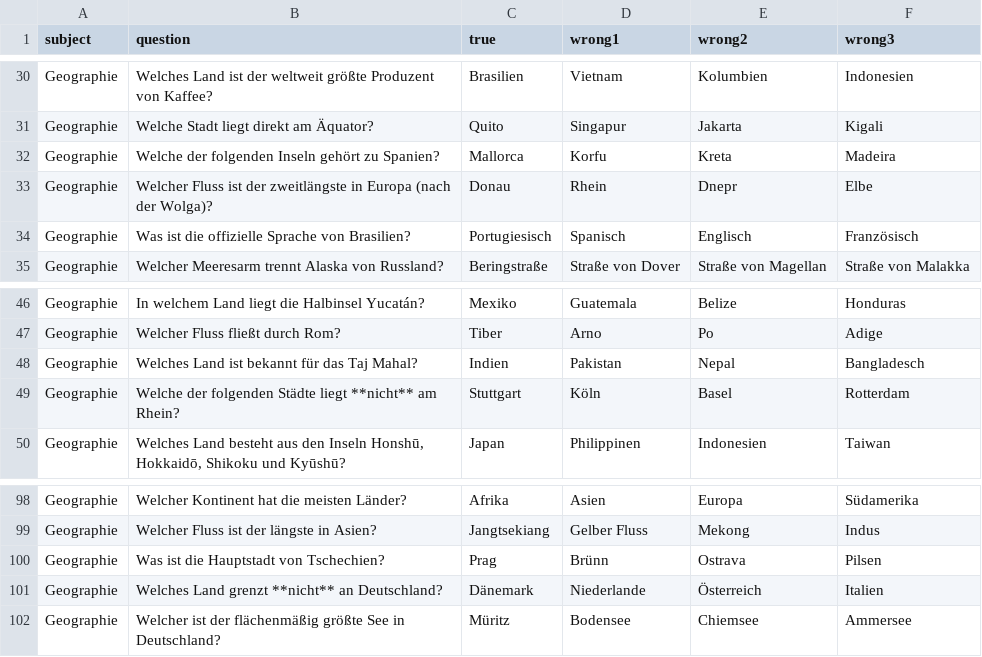
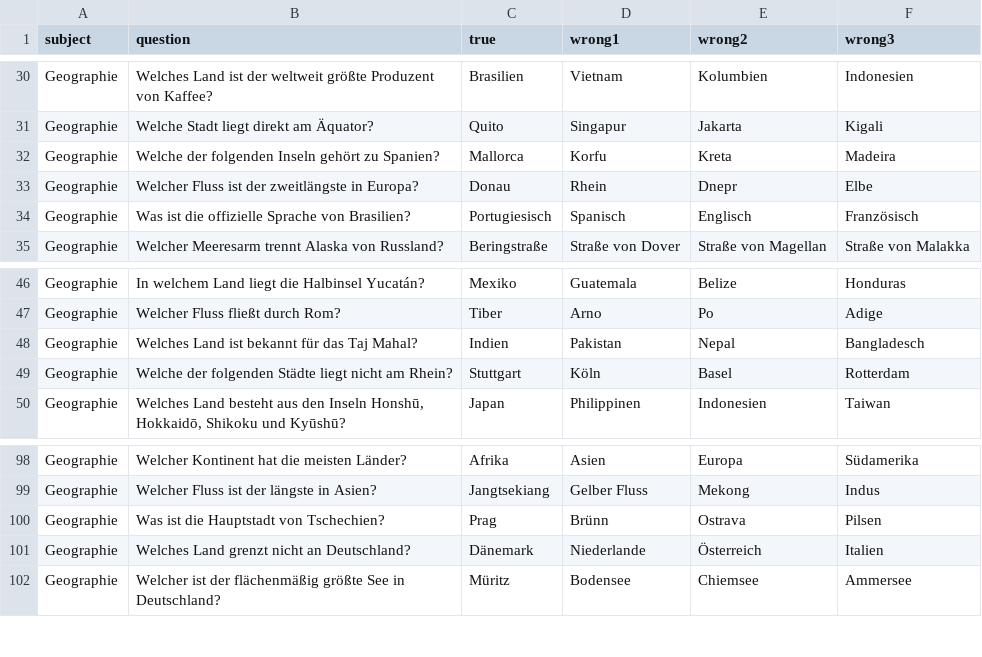
Before and after one commit to CodewithMax05/Quiz, a CSV file: csv/fragen_geographie.csv, drawn as a sheet; only a part is shown, gaps mark what is left out.

```diff
--- a/csv/fragen_geographie.csv
+++ b/csv/fragen_geographie.csv
@@ -32,3 +32,3 @@ Geographie;Welche Stadt liegt direkt am Äquator?;Quito;Singapur;Jakarta;Kigali
 Geographie;Welche der folgenden Inseln gehört zu Spanien?;Mallorca;Korfu;Kreta;Madeira
-Geographie;Welcher Fluss ist der zweitlängste in Europa (nach der Wolga)?;Donau;Rhein;Dnepr;Elbe
+Geographie;Welcher Fluss ist der zweitlängste in Europa?;Donau;Rhein;Dnepr;Elbe
 Geographie;Was ist die offizielle Sprache von Brasilien?;Portugiesisch;Spanisch;Englisch;Französisch
@@ -48,3 +48,3 @@ Geographie;Welcher Fluss fließt durch Rom?;Tiber;Arno;Po;Adige
 Geographie;Welches Land ist bekannt für das Taj Mahal?;Indien;Pakistan;Nepal;Bangladesch
-Geographie;Welche der folgenden Städte liegt **nicht** am Rhein?;Stuttgart;Köln;Basel;Rotterdam
+Geographie;Welche der folgenden Städte liegt nicht am Rhein?;Stuttgart;Köln;Basel;Rotterdam
 Geographie;Welches Land besteht aus den Inseln Honshū, Hokkaidō, Shikoku und Kyūshū?;Japan;Philippinen;Indonesien;Taiwan
@@ -100,3 +100,3 @@ Geographie;Welcher Fluss ist der längste in Asien?;Jangtsekiang;Gelber Fluss;Me
 Geographie;Was ist die Hauptstadt von Tschechien?;Prag;Brünn;Ostrava;Pilsen
-Geographie;Welches Land grenzt **nicht** an Deutschland?;Dänemark;Niederlande;Österreich;Italien
+Geographie;Welches Land grenzt nicht an Deutschland?;Dänemark;Niederlande;Österreich;Italien
 Geographie;Welcher ist der flächenmäßig größte See in Deutschland?;Müritz;Bodensee;Chiemsee;Ammersee
```
Also changed, not shown: csv/fragen_automobil.csv, csv/fragen_essen.csv, 3 other files.
